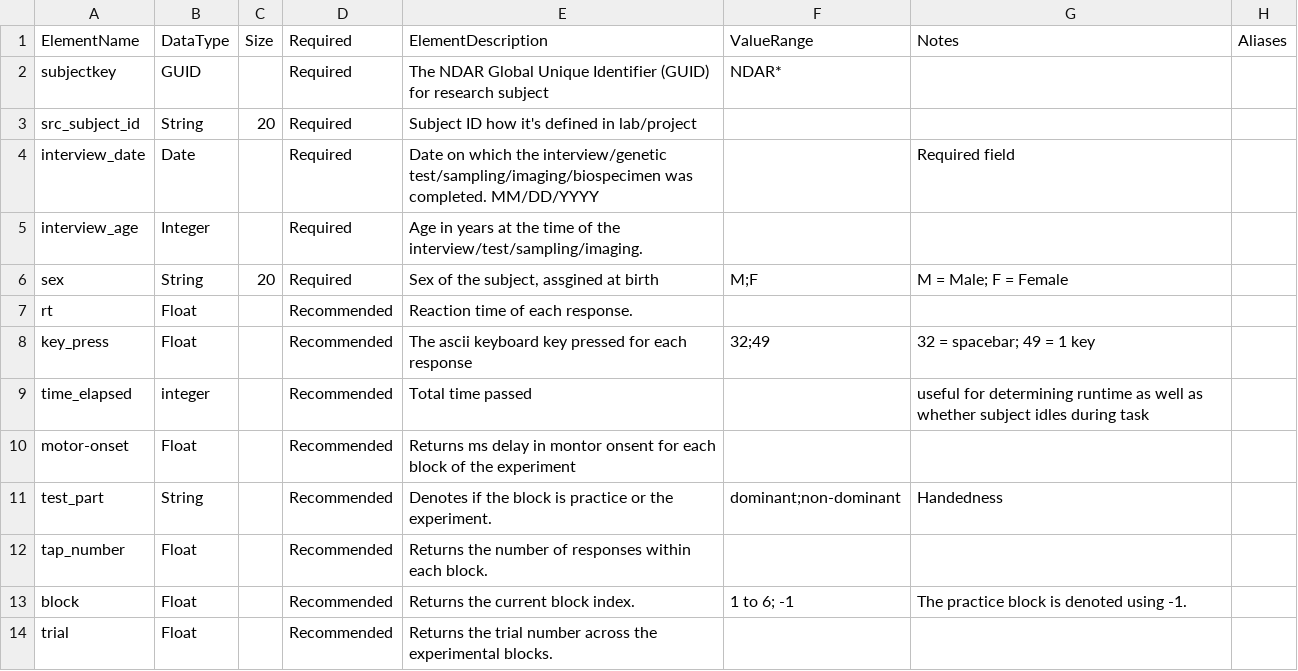
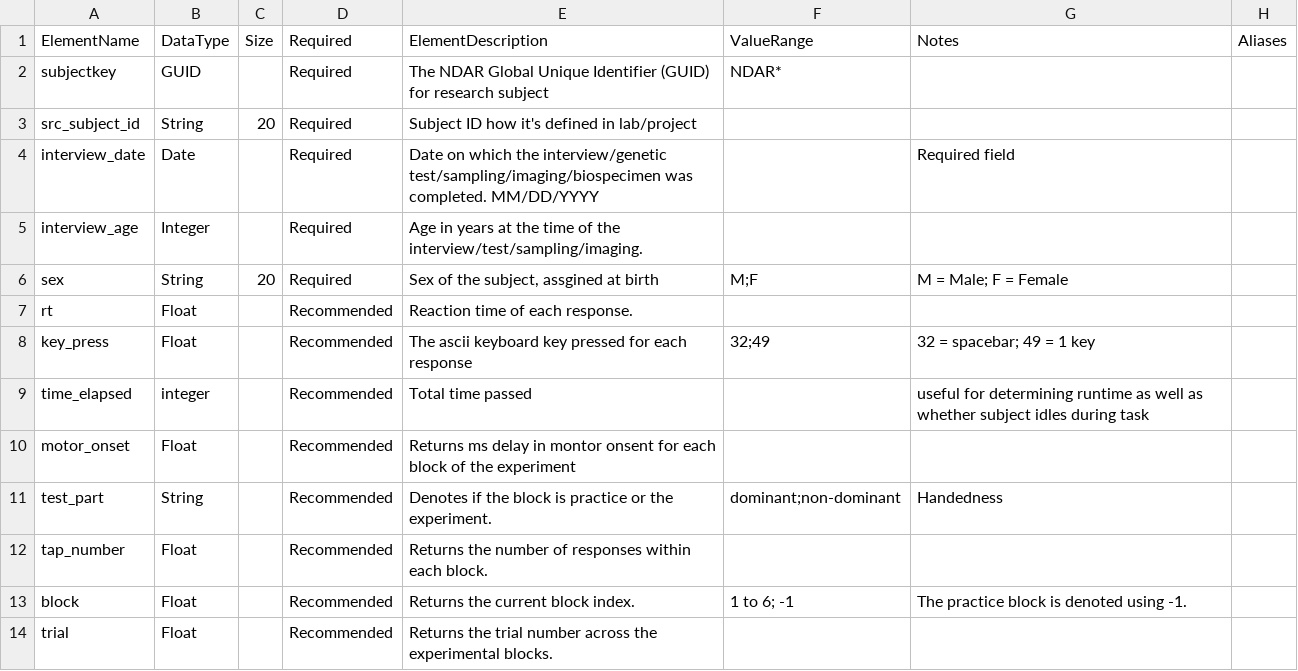
Before and after one commit to belieflab/tappingTask, a CSV file: nda/speed_tapping_definitions.csv, drawn as a sheet.

Commit message:
rev nda def

```diff
--- a/nda/speed_tapping_definitions.csv
+++ b/nda/speed_tapping_definitions.csv
@@ -9,3 +9,3 @@ key_press,Float,,Recommended,The ascii keyboard key pressed for each response,32
 time_elapsed,integer,,Recommended,Total time passed,,useful for determining runtime as well as whether subject idles during task,
-motor-onset,Float,,Recommended,Returns ms delay in montor onsent for each block of the experiment ,,,
+motor_onset,Float,,Recommended,Returns ms delay in montor onsent for each block of the experiment ,,,
 test_part,String,,Recommended,Denotes if the block is practice or the experiment.,dominant;non-dominant,Handedness,
```
